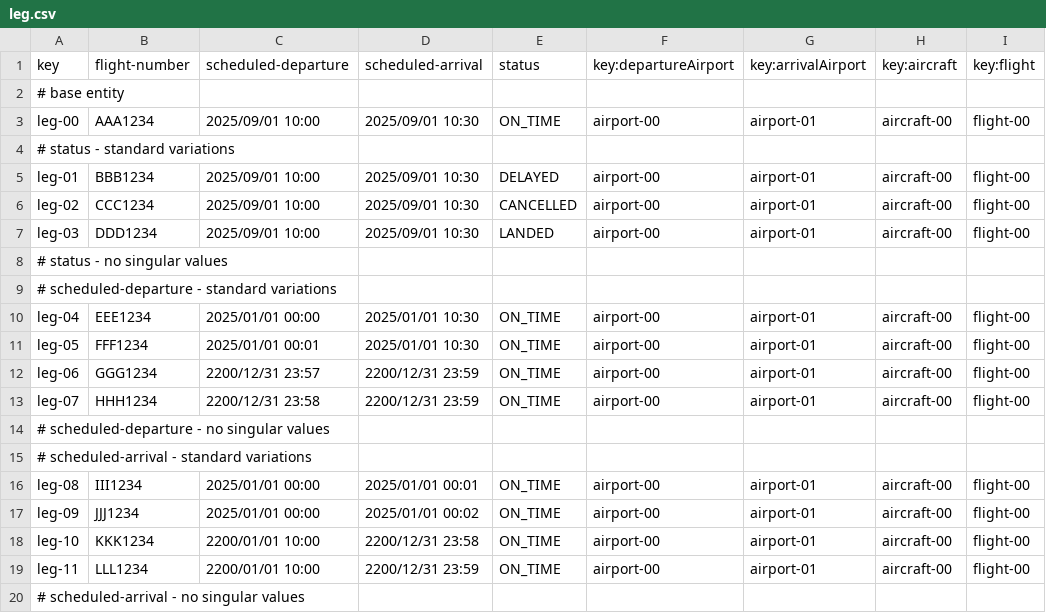
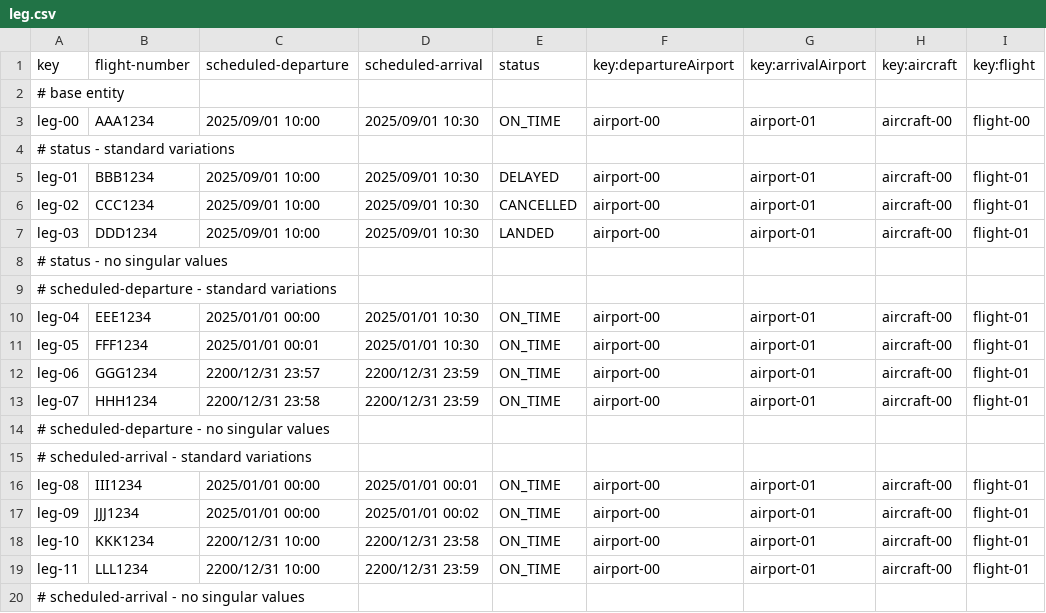
Before and after one commit to DP2-C1-063/Acme-ANS-D04, a CSV file: src/main/resources/WEB-INF/data/sample/leg.csv, drawn as a sheet.

Commit message:
New constraints for Flight and sample data repaired
Now FlightValidator checks that legs don't overlap and flight has at least one leg.

Changed sample data in order to match with this new constraint.

Reordered validation messages to make it more readable.

Flight now reuses ValidIATACode.

```diff
--- a/src/main/resources/WEB-INF/data/sample/leg.csv
+++ b/src/main/resources/WEB-INF/data/sample/leg.csv
@@ -4,17 +4,17 @@ leg-00,AAA1234,2025/09/01 10:00,2025/09/01 10:30,ON_TIME,airport-00,airport-01,a
 # status - standard variations
-leg-01,BBB1234,2025/09/01 10:00,2025/09/01 10:30,DELAYED,airport-00,airport-01,aircraft-00,flight-00
-leg-02,CCC1234,2025/09/01 10:00,2025/09/01 10:30,CANCELLED,airport-00,airport-01,aircraft-00,flight-00
-leg-03,DDD1234,2025/09/01 10:00,2025/09/01 10:30,LANDED,airport-00,airport-01,aircraft-00,flight-00
+leg-01,BBB1234,2025/09/01 10:00,2025/09/01 10:30,DELAYED,airport-00,airport-01,aircraft-00,flight-01
+leg-02,CCC1234,2025/09/01 10:00,2025/09/01 10:30,CANCELLED,airport-00,airport-01,aircraft-00,flight-01
+leg-03,DDD1234,2025/09/01 10:00,2025/09/01 10:30,LANDED,airport-00,airport-01,aircraft-00,flight-01
 # status - no singular values
 # scheduled-departure - standard variations
-leg-04,EEE1234,2025/01/01 00:00,2025/01/01 10:30,ON_TIME,airport-00,airport-01,aircraft-00,flight-00
-leg-05,FFF1234,2025/01/01 00:01,2025/01/01 10:30,ON_TIME,airport-00,airport-01,aircraft-00,flight-00
-leg-06,GGG1234,2200/12/31 23:57,2200/12/31 23:59,ON_TIME,airport-00,airport-01,aircraft-00,flight-00
-leg-07,HHH1234,2200/12/31 23:58,2200/12/31 23:59,ON_TIME,airport-00,airport-01,aircraft-00,flight-00
+leg-04,EEE1234,2025/01/01 00:00,2025/01/01 10:30,ON_TIME,airport-00,airport-01,aircraft-00,flight-01
+leg-05,FFF1234,2025/01/01 00:01,2025/01/01 10:30,ON_TIME,airport-00,airport-01,aircraft-00,flight-01
+leg-06,GGG1234,2200/12/31 23:57,2200/12/31 23:59,ON_TIME,airport-00,airport-01,aircraft-00,flight-01
+leg-07,HHH1234,2200/12/31 23:58,2200/12/31 23:59,ON_TIME,airport-00,airport-01,aircraft-00,flight-01
 # scheduled-departure - no singular values
 # scheduled-arrival - standard variations
-leg-08,III1234,2025/01/01 00:00,2025/01/01 00:01,ON_TIME,airport-00,airport-01,aircraft-00,flight-00
-leg-09,JJJ1234,2025/01/01 00:00,2025/01/01 00:02,ON_TIME,airport-00,airport-01,aircraft-00,flight-00
-leg-10,KKK1234,2200/01/01 10:00,2200/12/31 23:58,ON_TIME,airport-00,airport-01,aircraft-00,flight-00
-leg-11,LLL1234,2200/01/01 10:00,2200/12/31 23:59,ON_TIME,airport-00,airport-01,aircraft-00,flight-00
+leg-08,III1234,2025/01/01 00:00,2025/01/01 00:01,ON_TIME,airport-00,airport-01,aircraft-00,flight-01
+leg-09,JJJ1234,2025/01/01 00:00,2025/01/01 00:02,ON_TIME,airport-00,airport-01,aircraft-00,flight-01
+leg-10,KKK1234,2200/12/31 10:00,2200/12/31 23:58,ON_TIME,airport-00,airport-01,aircraft-00,flight-01
+leg-11,LLL1234,2200/12/31 10:00,2200/12/31 23:59,ON_TIME,airport-00,airport-01,aircraft-00,flight-01
 # scheduled-arrival - no singular values
```
Also changed, not shown: src/main/resources/WEB-INF/data/sample/airport.csv, src/main/resources/WEB-INF/data/sample/flight.csv, 8 other files.
